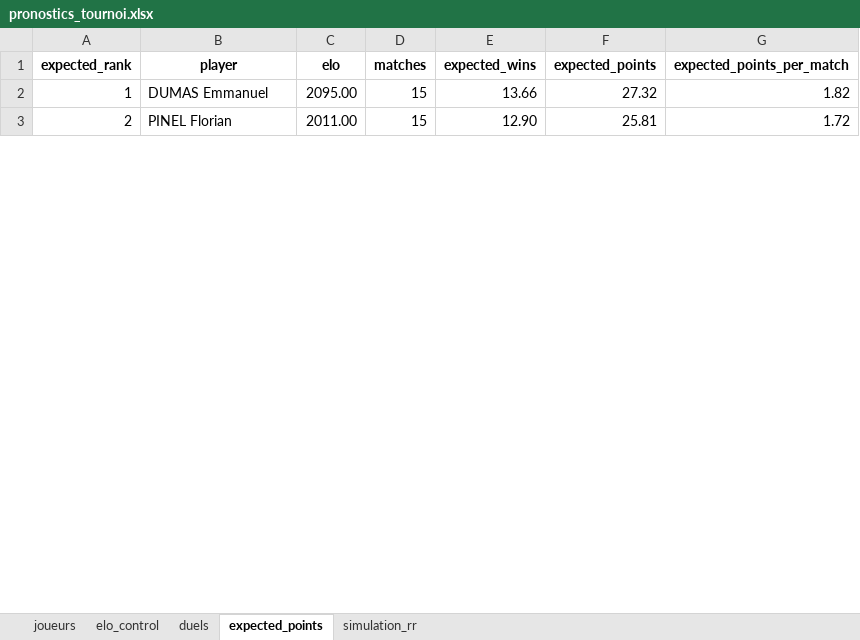
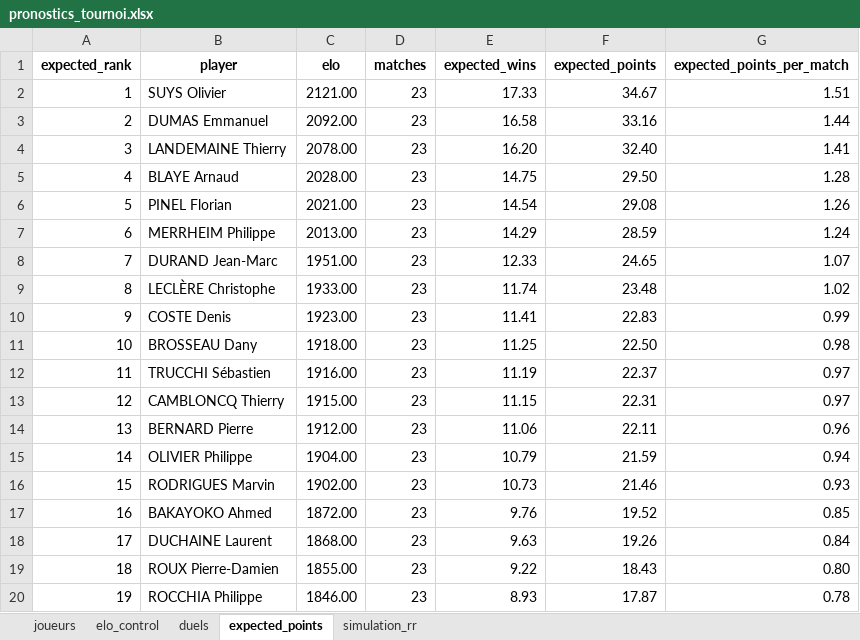
Before and after one commit to ManuLaCastagne/pronostics_dcdl, an Excel workbook: outputs/excel/pronostics_tournoi.xlsx, sheet expected_points, drawn as a sheet; only a part is shown; values as stored, in another font and other column widths than the file's, no borders; addresses are those after the commit; the diff covers the shown part only; the diff names each change by its address in the sheet, - before the commit and + after, or states it on an @@ line.

```diff
--- a/outputs/excel/pronostics_tournoi.xlsx (sheet expected_points)
+++ b/outputs/excel/pronostics_tournoi.xlsx (sheet expected_points)
+row 2: 1 | SUYS Olivier | 2121.00 | 23 | 17.33 | 34.67 | 1.51
@@ column A (expected_rank) renumbered between rows 3 and 25 @@
-C3 (elo): 2095.00
+C3 (elo): 2092.00
-D3 (matches): 15
+D3 (matches): 23
-E3 (expected_wins): 13.66
+E3 (expected_wins): 16.58
-F3 (expected_points): 27.32
+F3 (expected_points): 33.16
-G3 (expected_points_per_match): 1.82
+G3 (expected_points_per_match): 1.44
+row 4: 3 | LANDEMAINE Thierry | 2078.00 | 23 | 16.20 | 32.40 | 1.41
+row 5: 4 | BLAYE Arnaud | 2028.00 | 23 | 14.75 | 29.50 | 1.28
-C6 (elo): 2011.00
+C6 (elo): 2021.00
-D6 (matches): 15
+D6 (matches): 23
-E6 (expected_wins): 12.90
+E6 (expected_wins): 14.54
-F6 (expected_points): 25.81
+F6 (expected_points): 29.08
-G6 (expected_points_per_match): 1.72
+G6 (expected_points_per_match): 1.26
+row 7: 6 | MERRHEIM Philippe | 2013.00 | 23 | 14.29 | 28.59 | 1.24
+row 8: 7 | DURAND Jean-Marc | 1951.00 | 23 | 12.33 | 24.65 | 1.07
+row 9: 8 | LECLÈRE Christophe | 1933.00 | 23 | 11.74 | 23.48 | 1.02
+row 10: 9 | COSTE Denis | 1923.00 | 23 | 11.41 | 22.83 | 0.99
+row 11: 10 | BROSSEAU Dany | 1918.00 | 23 | 11.25 | 22.50 | 0.98
+row 12: 11 | TRUCCHI Sébastien | 1916.00 | 23 | 11.19 | 22.37 | 0.97
+row 13: 12 | CAMBLONCQ Thierry | 1915.00 | 23 | 11.15 | 22.31 | 0.97
+row 14: 13 | BERNARD Pierre | 1912.00 | 23 | 11.06 | 22.11 | 0.96
+row 15: 14 | OLIVIER Philippe | 1904.00 | 23 | 10.79 | 21.59 | 0.94
+row 16: 15 | RODRIGUES Marvin | 1902.00 | 23 | 10.73 | 21.46 | 0.93
+row 17: 16 | BAKAYOKO Ahmed | 1872.00 | 23 | 9.76 | 19.52 | 0.85
+row 18: 17 | DUCHAINE Laurent | 1868.00 | 23 | 9.63 | 19.26 | 0.84
+row 19: 18 | ROUX Pierre-Damien | 1855.00 | 23 | 9.22 | 18.43 | 0.80
+row 20: 19 | ROCCHIA Philippe | 1846.00 | 23 | 8.93 | 17.87 | 0.78
```
Also changed, not shown: 4 added rows, 13 removed rows and 4 edited cells elsewhere in this sheet, sheet simulation_rr, sheet duels, sheet elo_control, sheet joueurs, 5 other files.
